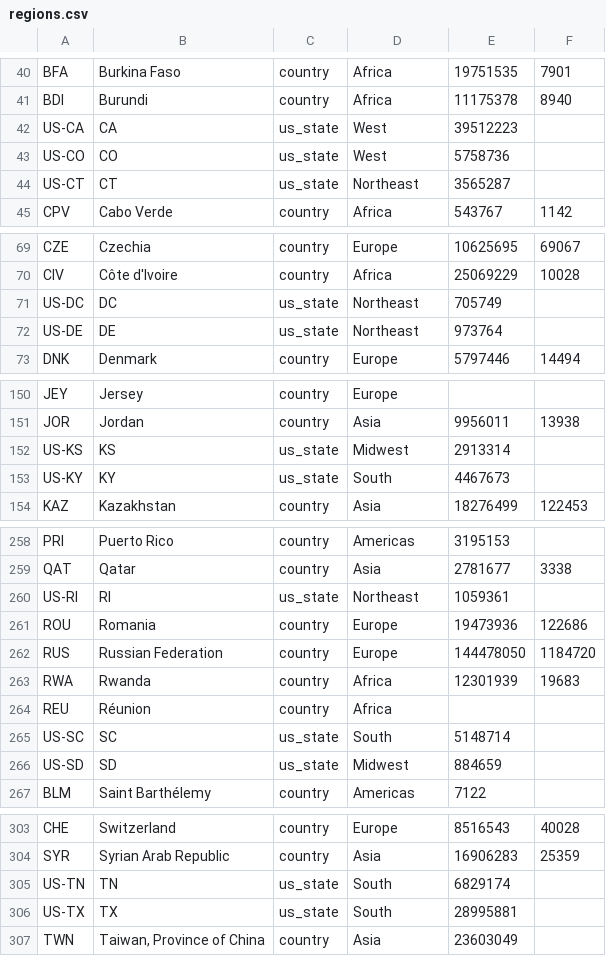
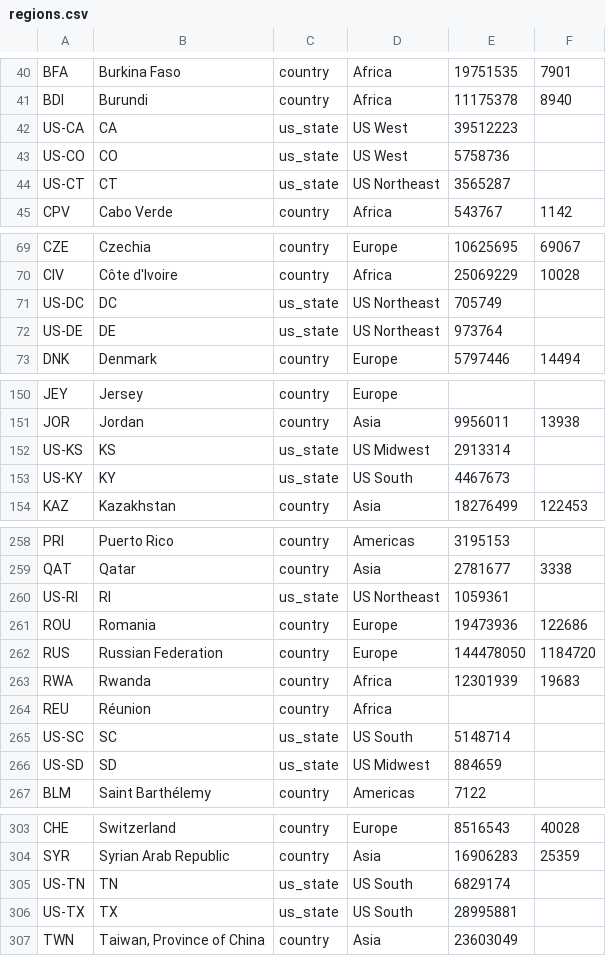
Before and after one commit to rtwfroody/c19growth, a CSV file: regions.csv, drawn as a sheet; only a part is shown, gaps mark what is left out; the diff covers the shown part only.

```diff
--- a/regions.csv
+++ b/regions.csv
@@ -41,5 +41,5 @@ BFA,Burkina Faso,country,Africa,19751535,7901
 BDI,Burundi,country,Africa,11175378,8940
-US-CA,CA,us_state,West,39512223,
-US-CO,CO,us_state,West,5758736,
-US-CT,CT,us_state,Northeast,3565287,
+US-CA,CA,us_state,US West,39512223,
+US-CO,CO,us_state,US West,5758736,
+US-CT,CT,us_state,US Northeast,3565287,
 CPV,Cabo Verde,country,Africa,543767,1142
@@ -70,4 +70,4 @@ CZE,Czechia,country,Europe,10625695,69067
 CIV,Côte d'Ivoire,country,Africa,25069229,10028
-US-DC,DC,us_state,Northeast,705749,
-US-DE,DE,us_state,Northeast,973764,
+US-DC,DC,us_state,US Northeast,705749,
+US-DE,DE,us_state,US Northeast,973764,
 DNK,Denmark,country,Europe,5797446,14494
@@ -151,4 +151,4 @@ JEY,Jersey,country,Europe,,
 JOR,Jordan,country,Asia,9956011,13938
-US-KS,KS,us_state,Midwest,2913314,
-US-KY,KY,us_state,South,4467673,
+US-KS,KS,us_state,US Midwest,2913314,
+US-KY,KY,us_state,US South,4467673,
 KAZ,Kazakhstan,country,Asia,18276499,122453
@@ -259,3 +259,3 @@ PRI,Puerto Rico,country,Americas,3195153,
 QAT,Qatar,country,Asia,2781677,3338
-US-RI,RI,us_state,Northeast,1059361,
+US-RI,RI,us_state,US Northeast,1059361,
 ROU,Romania,country,Europe,19473936,122686
@@ -264,4 +264,4 @@ RWA,Rwanda,country,Africa,12301939,19683
 REU,Réunion,country,Africa,,
-US-SC,SC,us_state,South,5148714,
-US-SD,SD,us_state,Midwest,884659,
+US-SC,SC,us_state,US South,5148714,
+US-SD,SD,us_state,US Midwest,884659,
 BLM,Saint Barthélemy,country,Americas,7122,
@@ -304,4 +304,4 @@ CHE,Switzerland,country,Europe,8516543,40028
 SYR,Syrian Arab Republic,country,Asia,16906283,25359
-US-TN,TN,us_state,South,6829174,
-US-TX,TX,us_state,South,28995881,
+US-TN,TN,us_state,US South,6829174,
+US-TX,TX,us_state,US South,28995881,
 TWN,"Taiwan, Province of China",country,Asia,23603049,
```
Also changed, not shown: 39 edited cells elsewhere in this file, 2 other files.
